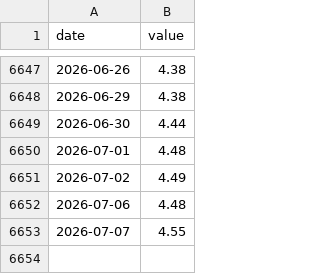
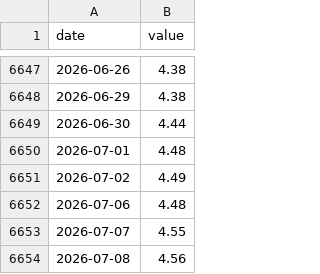
Before and after one commit to sam-caldwell/samcaldwell-info, a CSV file: data/economy/cache/ten_year.csv, drawn as a sheet; only a part is shown, gaps mark what is left out; the diff names each change by its address in the sheet, - before the commit and + after, or states it on an @@ line.

```diff
--- a/data/economy/cache/ten_year.csv
+++ b/data/economy/cache/ten_year.csv
+row 6654: 2026-07-08 | 4.56
```
Also changed, not shown: data/cybersecurity/current_botnets.csv, data/cybersecurity/current_threats.csv, 13 other files.
